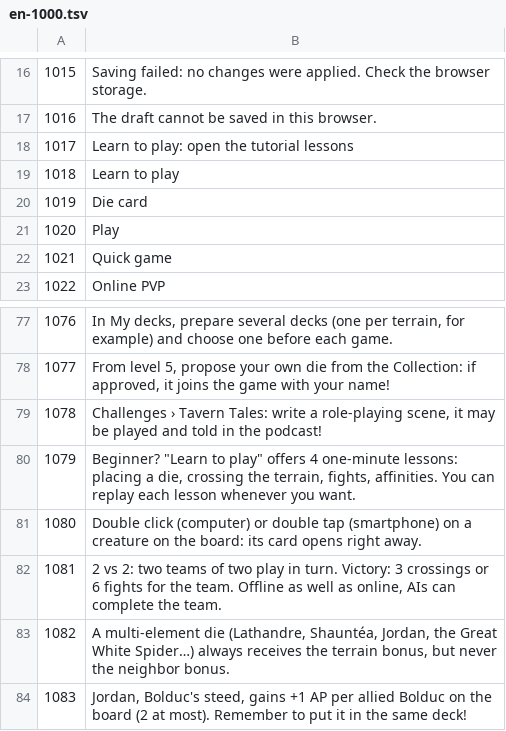
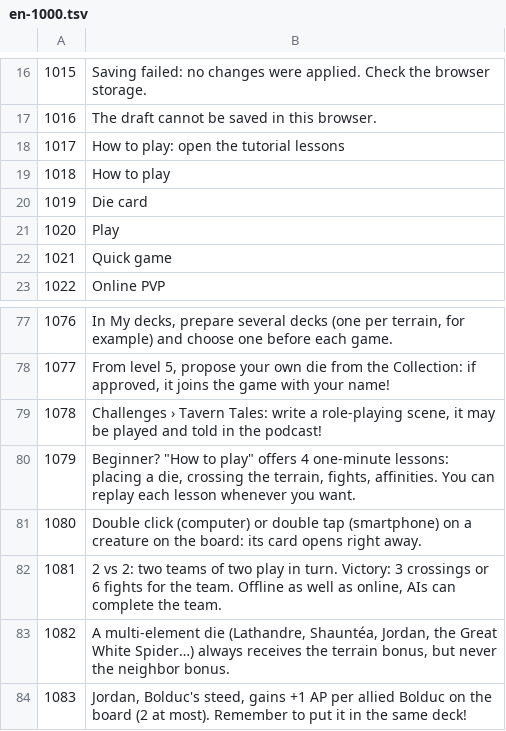
Before and after one commit to Bulboel/Trading-dice-game, a TSV file: scripts/i18n/en-1000.tsv, drawn as a sheet; only a part is shown, gaps mark what is left out.

Commit message:
v317 : Pack Sage confirmé par le serveur (fichier modifié insuffisant), dalle du héros plafonnée à 4, « How to play », collection compacte, cœur des favoris discret

```diff
--- a/scripts/i18n/en-1000.tsv
+++ b/scripts/i18n/en-1000.tsv
@@ -17,4 +17,4 @@
 1016	The draft cannot be saved in this browser.
-1017	Learn to play: open the tutorial lessons
-1018	Learn to play
+1017	How to play: open the tutorial lessons
+1018	How to play
 1019	Die card
@@ -79,3 +79,3 @@
 1078	Challenges › Tavern Tales: write a role-playing scene, it may be played and told in the podcast!
-1079	Beginner? "Learn to play" offers 4 one-minute lessons: placing a die, crossing the terrain, fights, affinities. You can replay each lesson whenever you want.
+1079	Beginner? "How to play" offers 4 one-minute lessons: placing a die, crossing the terrain, fights, affinities. You can replay each lesson whenever you want.
 1080	Double click (computer) or double tap (smartphone) on a creature on the board: its card opens right away.
```
Also changed, not shown: scripts/i18n/en-740.tsv, 20 other files.
